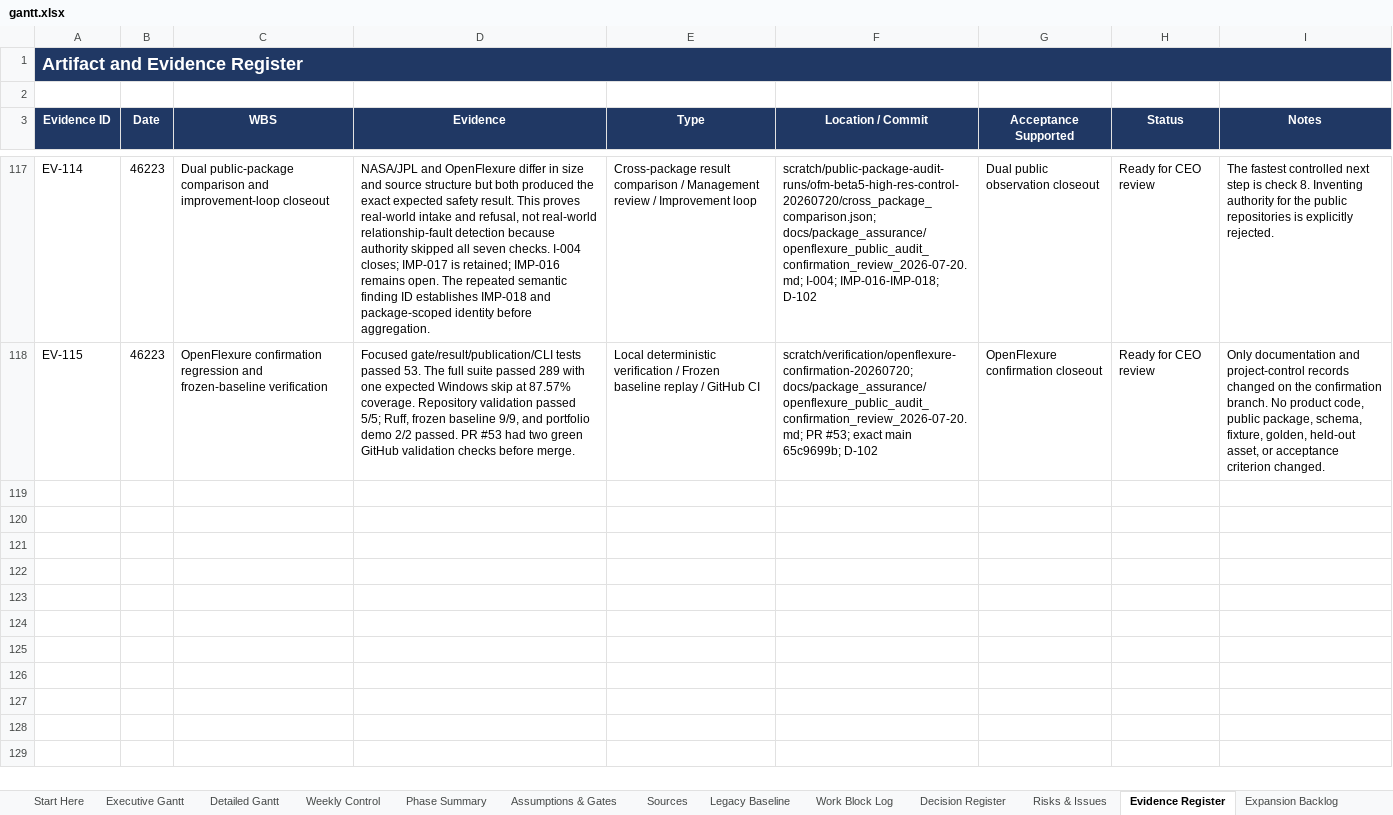
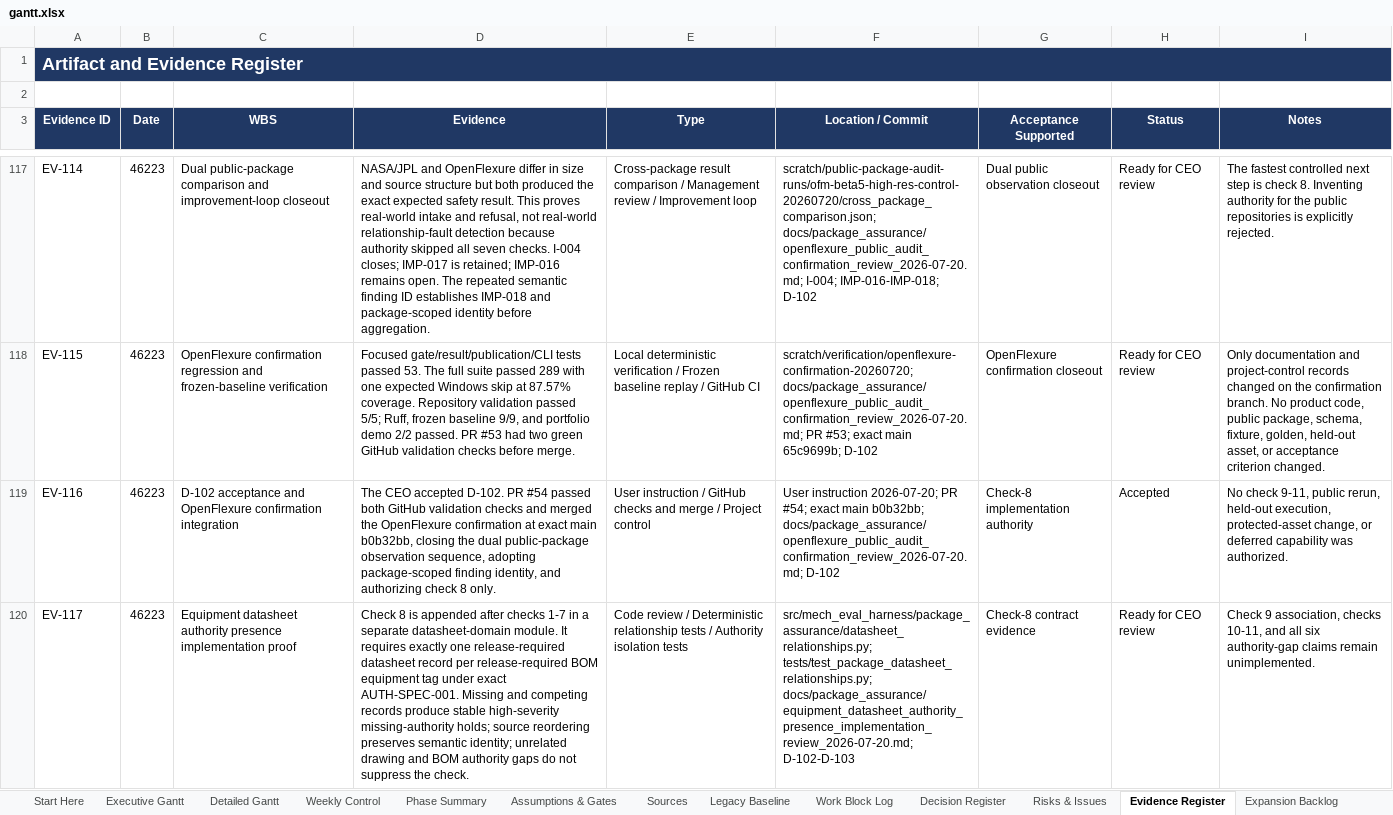
Before and after one commit to Jason-Jensen/mechanical-technical-document-evaluation-harness, an Excel workbook: gantt.xlsx, sheet Evidence Register, drawn as a sheet; only a part is shown, gaps mark what is left out; values as stored, in another font and other column widths than the file's, no borders; the diff covers the shown part only; the diff names each change by its address in the sheet, - before the commit and + after, or states it on an @@ line.

Commit message:
Implement equipment datasheet authority presence

```diff
--- a/gantt.xlsx (sheet Evidence Register)
+++ b/gantt.xlsx (sheet Evidence Register)
+row 119: EV-116 | 46223 | D-102 acceptance and OpenFlexure confirmation integration | The CEO accepted D-102. PR #54 passed both GitHub validation checks and merged the OpenFlexure confirmation at exact main b0b32bb, closing the dual public-package observation sequence, adopting package-scoped finding identity, and authorizing check 8 only. | User instruction / GitHub checks and merge / Project control | User instruction 2026-07-20; PR #54; exact main b0b32bb; docs/package_assurance/openflexure_public_audit_confirmation_review_2026-07-20.md; D-102 | Check-8 implementation authority | Accepted | No check 9-11, public rerun, held-out execution, protected-asset change, or deferred capability was authorized.
+row 120: EV-117 | 46223 | Equipment datasheet authority presence implementation proof | Check 8 is appended after checks 1-7 in a separate datasheet-domain module. It requires exactly one release-required datasheet record per release-required BOM equipment tag under exact AUTH-SPEC-001. Missing and competing records produce stable high-severity missing-authority holds; source reordering preserves semantic identity; unrelated drawing and BOM authority gaps do not suppress the check. | Code review / Deterministic relationship tests / Authority isolation tests | src/mech_eval_harness/package_assurance/datasheet_relationships.py; tests/test_package_datasheet_relationships.py; docs/package_assurance/equipment_datasheet_authority_presence_implementation_review_2026-07-20.md; D-102-D-103 | Check-8 contract evidence | Ready for CEO review | Check 9 association, checks 10-11, and all six authority-gap claims remain unimplemented.
```
Also changed, not shown: 2 added rows elsewhere in this sheet, sheet Pilot Dashboard, sheet Decision Register, sheet AI Context, sheet Pilot Gantt, sheet Start Here, charts or pictures, 13 other files.
